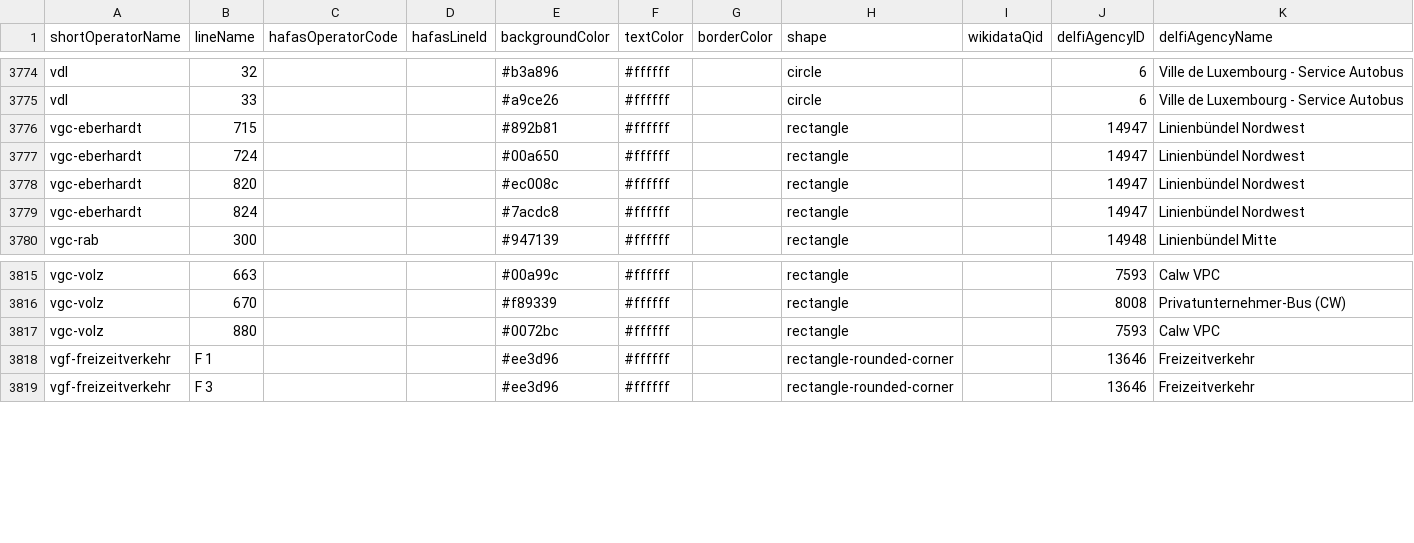
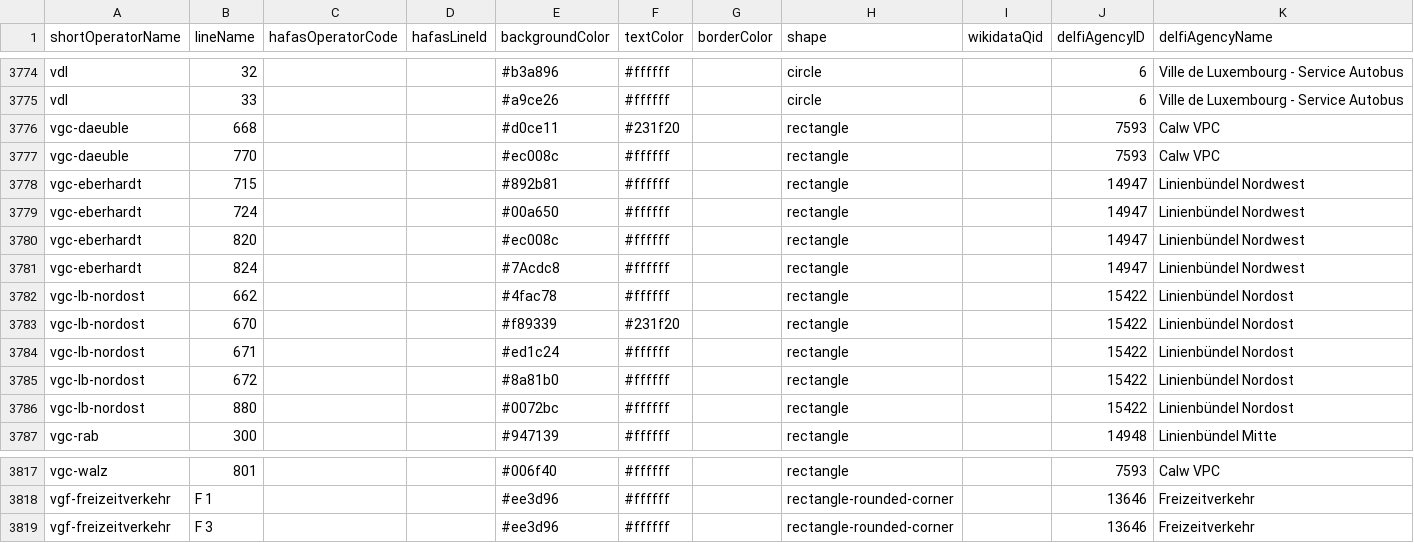
Before and after one commit to wittighausen/line-colors, a CSV file: line-colors.csv, drawn as a sheet; only a part is shown, gaps mark what is left out; removed rows and columns are numbered as before the commit, all else as after; the diff covers the shown part only; the diff names each change by its address in the sheet, - before the commit and + after, or states it on an @@ line.

```diff
--- a/line-colors.csv
+++ b/line-colors.csv
+row 3776: vgc-daeuble | 668 |  |  | #d0ce11 | #231f20 |  | rectangle |  | 7593 | Calw VPC
+row 3777: vgc-daeuble | 770 |  |  | #ec008c | #ffffff |  | rectangle |  | 7593 | Calw VPC
-E3781 (backgroundColor): #7acdc8
+E3781 (backgroundColor): #7Acdc8
+row 3782: vgc-lb-nordost | 662 |  |  | #4fac78 | #ffffff |  | rectangle |  | 15422 | Linienbündel Nordost
+row 3783: vgc-lb-nordost | 670 |  |  | #f89339 | #231f20 |  | rectangle |  | 15422 | Linienbündel Nordost
+row 3784: vgc-lb-nordost | 671 |  |  | #ed1c24 | #ffffff |  | rectangle |  | 15422 | Linienbündel Nordost
+row 3785: vgc-lb-nordost | 672 |  |  | #8a81b0 | #ffffff |  | rectangle |  | 15422 | Linienbündel Nordost
+row 3786: vgc-lb-nordost | 880 |  |  | #0072bc | #ffffff |  | rectangle |  | 15422 | Linienbündel Nordost
-A3817 (shortOperatorName): vgc-volz
+A3817 (shortOperatorName): vgc-walz
-B3817 (lineName): 663
+B3817 (lineName): 801
-E3817 (backgroundColor): #00a99c
+E3817 (backgroundColor): #006f40
-row 3816: vgc-volz | 670 |  |  | #f89339 | #ffffff |  | rectangle |  | 8008 | Privatunternehmer-Bus (CW)
-row 3817: vgc-volz | 880 |  |  | #0072bc | #ffffff |  | rectangle |  | 7593 | Calw VPC
```
Also changed, not shown: 5 removed rows and 9 edited cells elsewhere in this file.
